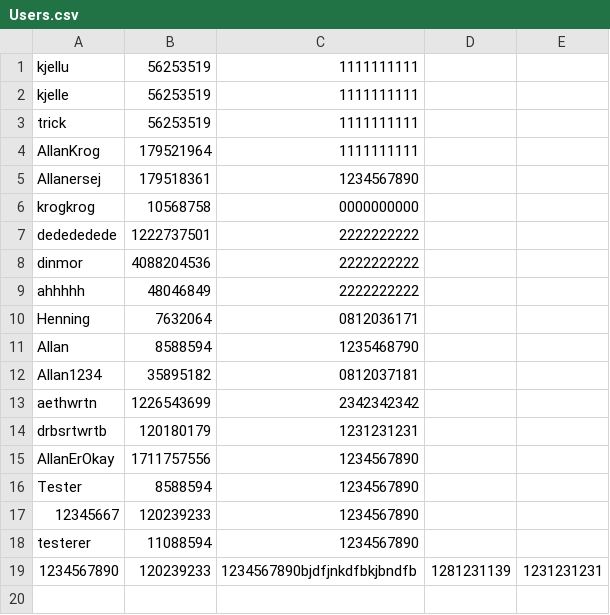
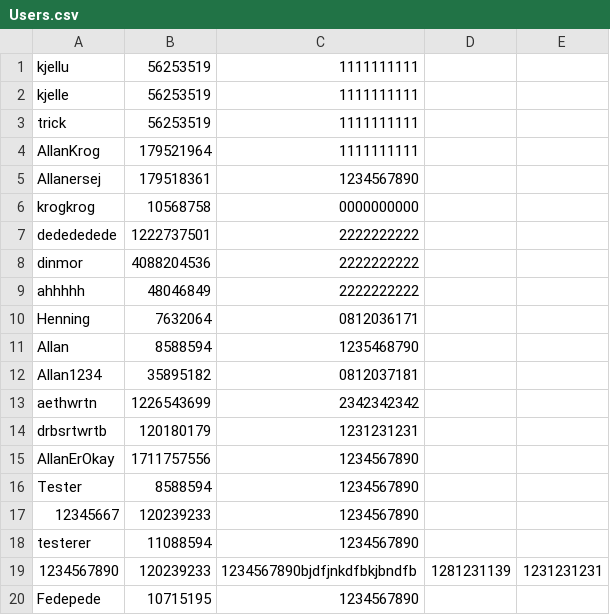
Before and after one commit to h0bbitten/STUDYMAPv2, a CSV file: Databases/Users/Users.csv, drawn as a sheet; the diff names each change by its address in the sheet, - before the commit and + after, or states it on an @@ line.

```diff
--- a/Databases/Users/Users.csv
+++ b/Databases/Users/Users.csv
+row 20: Fedepede | 10715195 | 1234567890
```
Also changed, not shown: 2 other files.
